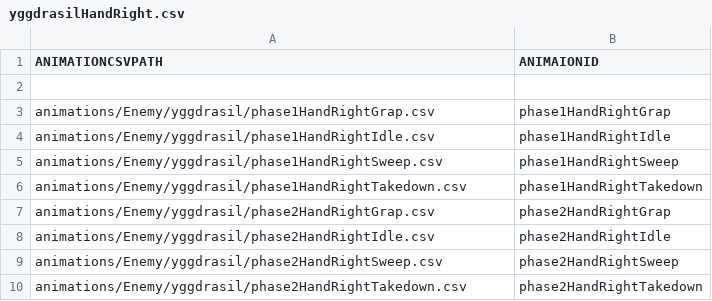
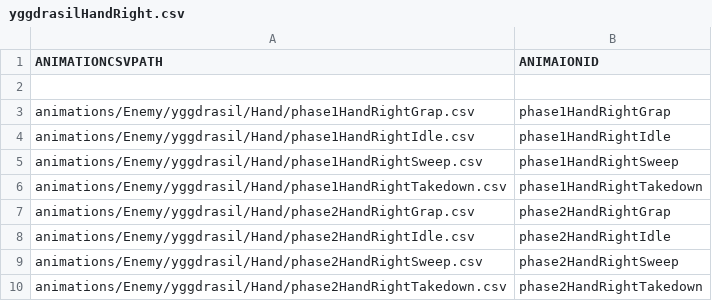
Before and after one commit to ehdgus0710/SFMLTeamProject, a CSV file: SFMLProject Bin/animators/yggdrasilHandRight.csv, drawn as a sheet.

```diff
--- a/SFMLProject Bin/animators/yggdrasilHandRight.csv
+++ b/SFMLProject Bin/animators/yggdrasilHandRight.csv
@@ -2,9 +2,9 @@ ANIMATIONCSVPATH,ANIMAIONID
 ,
-animations/Enemy/yggdrasil/phase1HandRightGrap.csv,phase1HandRightGrap
-animations/Enemy/yggdrasil/phase1HandRightIdle.csv,phase1HandRightIdle
-animations/Enemy/yggdrasil/phase1HandRightSweep.csv,phase1HandRightSweep
-animations/Enemy/yggdrasil/phase1HandRightTakedown.csv,phase1HandRightTakedown
-animations/Enemy/yggdrasil/phase2HandRightGrap.csv,phase2HandRightGrap
-animations/Enemy/yggdrasil/phase2HandRightIdle.csv,phase2HandRightIdle
-animations/Enemy/yggdrasil/phase2HandRightSweep.csv,phase2HandRightSweep
-animations/Enemy/yggdrasil/phase2HandRightTakedown.csv,phase2HandRightTakedown
+animations/Enemy/yggdrasil/Hand/phase1HandRightGrap.csv,phase1HandRightGrap
+animations/Enemy/yggdrasil/Hand/phase1HandRightIdle.csv,phase1HandRightIdle
+animations/Enemy/yggdrasil/Hand/phase1HandRightSweep.csv,phase1HandRightSweep
+animations/Enemy/yggdrasil/Hand/phase1HandRightTakedown.csv,phase1HandRightTakedown
+animations/Enemy/yggdrasil/Hand/phase2HandRightGrap.csv,phase2HandRightGrap
+animations/Enemy/yggdrasil/Hand/phase2HandRightIdle.csv,phase2HandRightIdle
+animations/Enemy/yggdrasil/Hand/phase2HandRightSweep.csv,phase2HandRightSweep
+animations/Enemy/yggdrasil/Hand/phase2HandRightTakedown.csv,phase2HandRightTakedown
```
Also changed, not shown: SFMLProject Bin/animators/yggdrasilHandLeft.csv, 13 other files.
